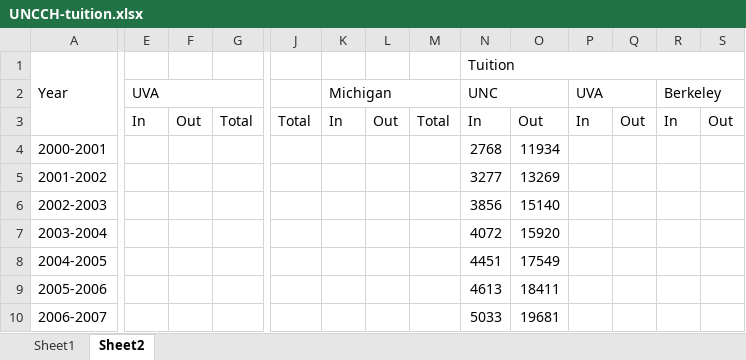
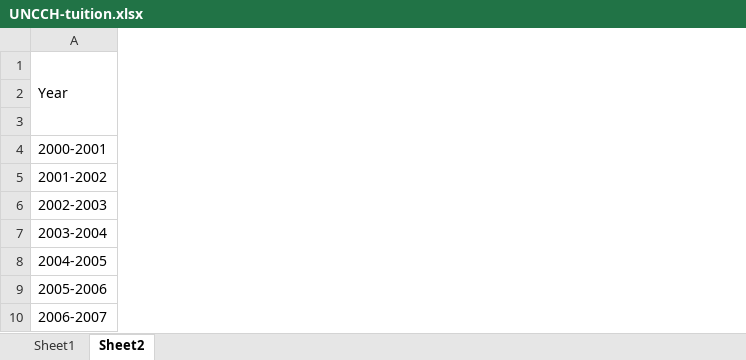
Before and after one commit to peytonchance/in-and-out, an Excel workbook: data/UNCCH-tuition.xlsx, sheet Sheet2, drawn as a sheet; only a part is shown, gaps mark what is left out; values as stored, in another font and other column widths than the file's, no cell formats; removed rows and columns are numbered as before the commit, all else as after; the diff covers the shown part only; the diff names each change by its address in the sheet, - before the commit and + after, or states it on an @@ line.

```diff
--- a/data/UNCCH-tuition.xlsx (sheet Sheet2)
+++ b/data/UNCCH-tuition.xlsx (sheet Sheet2)
@@ column E hidden, rows 2-3: UVA | In @@
@@ column F hidden, row 3: Out @@
@@ column G hidden, row 3: Total @@
-column J, row 3: Total
@@ column K hidden, rows 2-3: Michigan | In @@
@@ column L hidden, row 3: Out @@
@@ column M hidden, row 3: Total @@
-column N, rows 1-10: Tuition | UNC | In | 2768 | 3277 | 3856 | 4072 | 4451 | 4613 | 5033
-column O, rows 3-10: Out | 11934 | 13269 | 15140 | 15920 | 17549 | 18411 | 19681
@@ column P hidden, rows 2-3: UVA | In @@
@@ column Q hidden, row 3: Out @@
-column R, rows 2-3: Berkeley | In
-column S, row 3: Out
```
Also changed, not shown: 12 added columns and 23 removed columns elsewhere in this sheet, sheet Sheet1, cell formats, charts or pictures, 1 other file.
